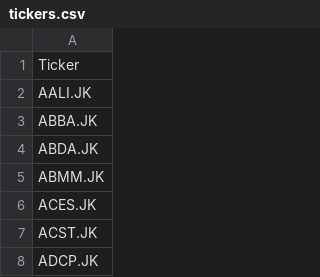
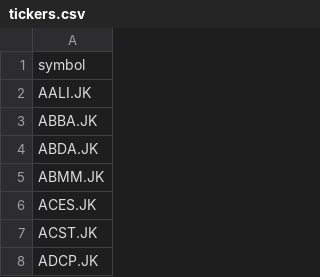
Before and after one commit to bsiedu2025/MaxStock, a CSV file: app/tickers.csv, drawn as a sheet; only a part is shown.

Commit message:
Update tickers.csv

```diff
--- a/app/tickers.csv
+++ b/app/tickers.csv
@@ -1,2 +1,2 @@
-Ticker
+symbol
 AALI.JK
```
